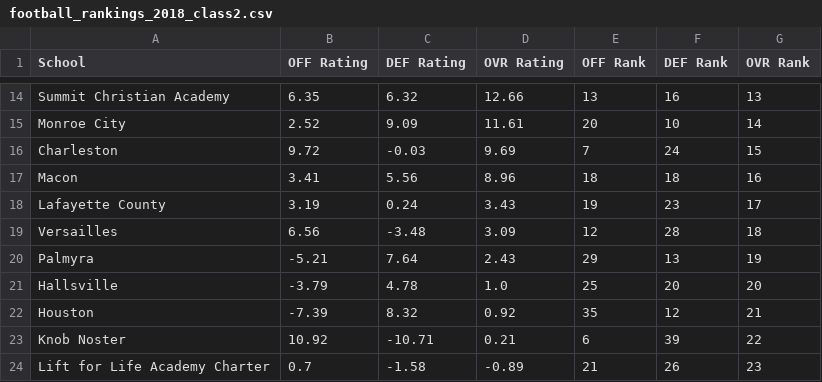
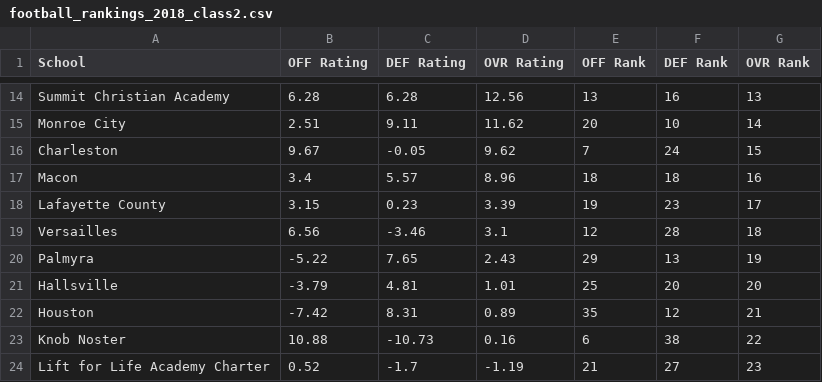
Before and after one commit to AllMOSports/football-ratings-2018, a CSV file: football_rankings_2018_class2.csv, drawn as a sheet; only a part is shown, gaps mark what is left out; the diff covers the shown part only; the diff names each change by its address in the sheet, - before the commit and + after, or states it on an @@ line.

```diff
--- a/football_rankings_2018_class2.csv
+++ b/football_rankings_2018_class2.csv
-B14 (OFF Rating): 6.35
+B14 (OFF Rating): 6.28
-C14 (DEF Rating): 6.32
+C14 (DEF Rating): 6.28
-D14 (OVR Rating): 12.66
+D14 (OVR Rating): 12.56
-B15 (OFF Rating): 2.52
+B15 (OFF Rating): 2.51
-C15 (DEF Rating): 9.09
+C15 (DEF Rating): 9.11
-D15 (OVR Rating): 11.61
+D15 (OVR Rating): 11.62
-B16 (OFF Rating): 9.72
+B16 (OFF Rating): 9.67
-C16 (DEF Rating): -0.03
+C16 (DEF Rating): -0.05
-D16 (OVR Rating): 9.69
+D16 (OVR Rating): 9.62
-B17 (OFF Rating): 3.41
+B17 (OFF Rating): 3.4
-C17 (DEF Rating): 5.56
+C17 (DEF Rating): 5.57
-B18 (OFF Rating): 3.19
+B18 (OFF Rating): 3.15
-C18 (DEF Rating): 0.24
+C18 (DEF Rating): 0.23
-D18 (OVR Rating): 3.43
+D18 (OVR Rating): 3.39
-C19 (DEF Rating): -3.48
+C19 (DEF Rating): -3.46
-D19 (OVR Rating): 3.09
+D19 (OVR Rating): 3.1
-B20 (OFF Rating): -5.21
+B20 (OFF Rating): -5.22
-C20 (DEF Rating): 7.64
+C20 (DEF Rating): 7.65
-C21 (DEF Rating): 4.78
+C21 (DEF Rating): 4.81
-D21 (OVR Rating): 1.0
+D21 (OVR Rating): 1.01
-B22 (OFF Rating): -7.39
+B22 (OFF Rating): -7.42
-C22 (DEF Rating): 8.32
+C22 (DEF Rating): 8.31
-D22 (OVR Rating): 0.92
+D22 (OVR Rating): 0.89
-B23 (OFF Rating): 10.92
+B23 (OFF Rating): 10.88
-C23 (DEF Rating): -10.71
+C23 (DEF Rating): -10.73
-D23 (OVR Rating): 0.21
+D23 (OVR Rating): 0.16
-F23 (DEF Rank): 39
+F23 (DEF Rank): 38
-B24 (OFF Rating): 0.7
+B24 (OFF Rating): 0.52
-C24 (DEF Rating): -1.58
+C24 (DEF Rating): -1.7
-D24 (OVR Rating): -0.89
+D24 (OVR Rating): -1.19
-F24 (DEF Rank): 26
+F24 (DEF Rank): 27
```
Also changed, not shown: 1 added row, 1 removed row and 143 edited cells elsewhere in this file, football_rankings_2018_all.csv, football_rankings_2018_class1.csv, 12 other files.
